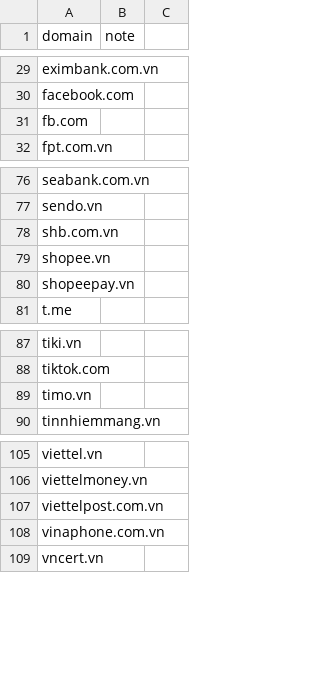
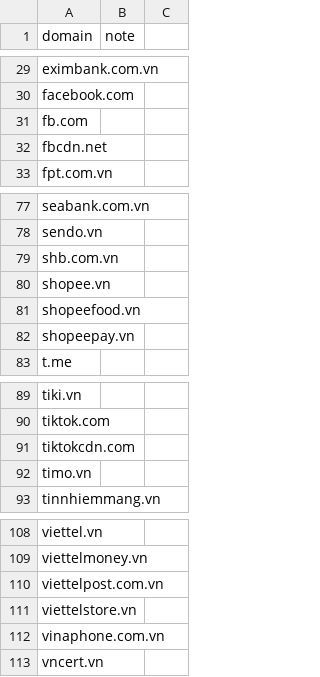
Before and after one commit to TranSongKy/scambodiadetector, a CSV file: data/threat-intel/allowed_domains.csv, drawn as a sheet; only a part is shown, gaps mark what is left out.

```diff
--- a/data/threat-intel/allowed_domains.csv
+++ b/data/threat-intel/allowed_domains.csv
@@ -31,2 +31,3 @@ facebook.com,
 fb.com,
+fbcdn.net,
 fpt.com.vn,
@@ -79,2 +80,3 @@ shb.com.vn,
 shopee.vn,
+shopeefood.vn,
 shopeepay.vn,
@@ -88,2 +90,3 @@ tiki.vn,
 tiktok.com,
+tiktokcdn.com,
 timo.vn,
@@ -107,2 +110,3 @@ viettelmoney.vn,
 viettelpost.com.vn,
+viettelstore.vn,
 vinaphone.com.vn,
```
Also changed, not shown: 37 other files.
